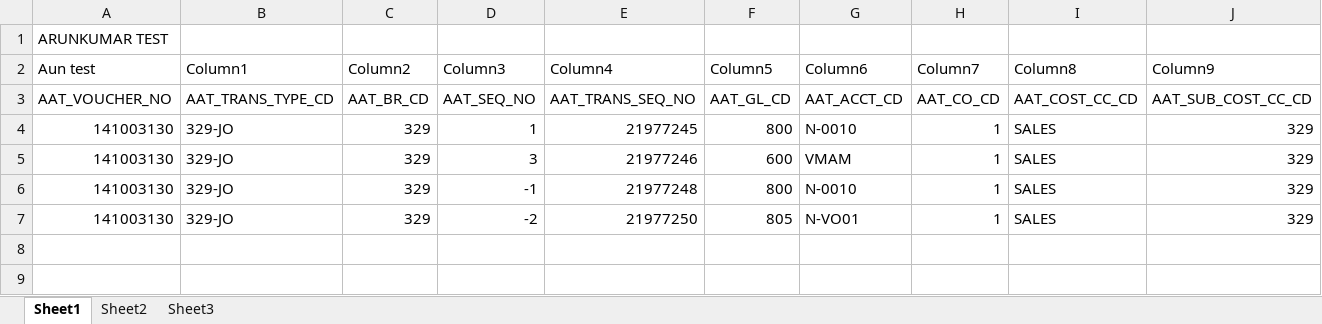
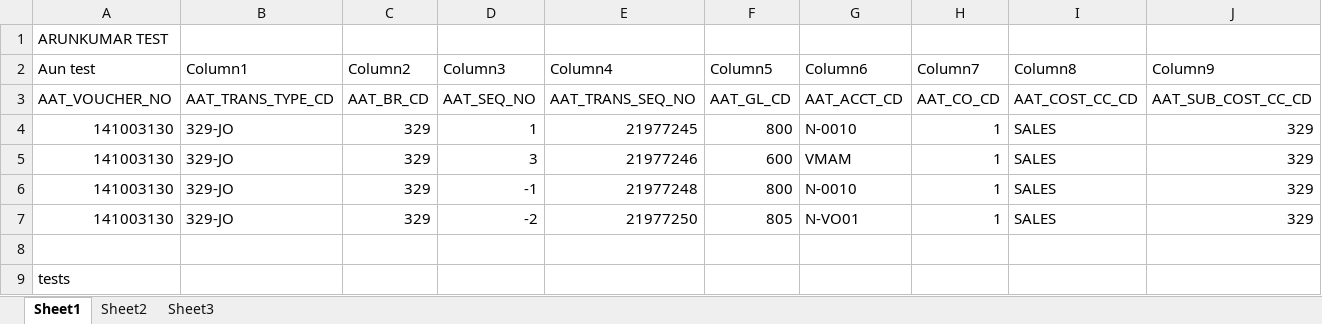
Before and after one commit to guravarun/SIMS, an Excel workbook: JO_141003130.xlsx, sheet Sheet1, drawn as a sheet; only a part is shown; values as stored, in another font and other column widths than the file's, no borders; table styles not drawn; rows hold the shown columns only; the diff names each change by its address in the sheet, - before the commit and + after, or states it on an @@ line.

Commit message:
For version update tot check
For version update tot check

```diff
--- a/JO_141003130.xlsx (sheet Sheet1)
+++ b/JO_141003130.xlsx (sheet Sheet1)
+row 8: (empty)
+row 9: tests
```
